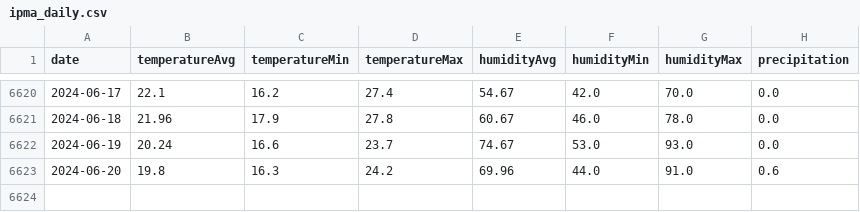
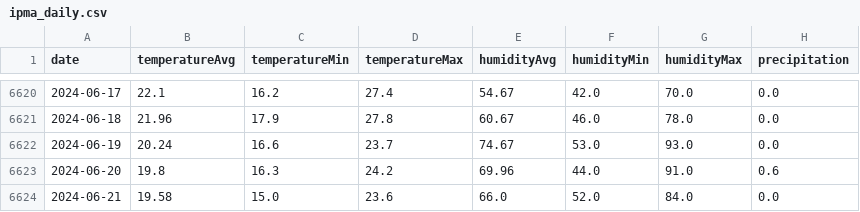
Before and after one commit to tiagociprianopires/tiagociprianopires.github.io, a CSV file: data/ipma_daily.csv, drawn as a sheet; only a part is shown, gaps mark what is left out.

Commit message:
update ipma_daily.csv

```diff
--- a/data/ipma_daily.csv
+++ b/data/ipma_daily.csv
@@ -6623 +6623,2 @@ date,temperatureAvg,temperatureMin,temperatureMax,humidityAvg,humidityMin,humidi
 2024-06-20,19.8,16.3,24.2,69.96,44.0,91.0,0.6
+2024-06-21,19.58,15.0,23.6,66.0,52.0,84.0,0.0
```
